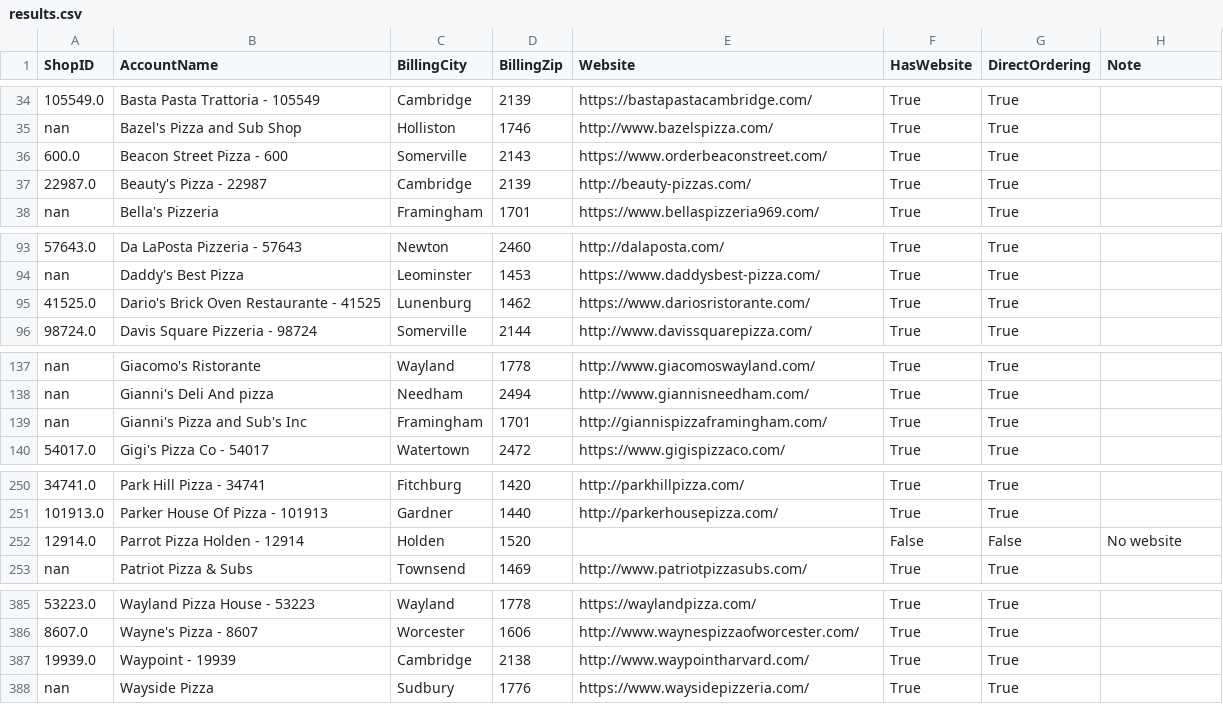
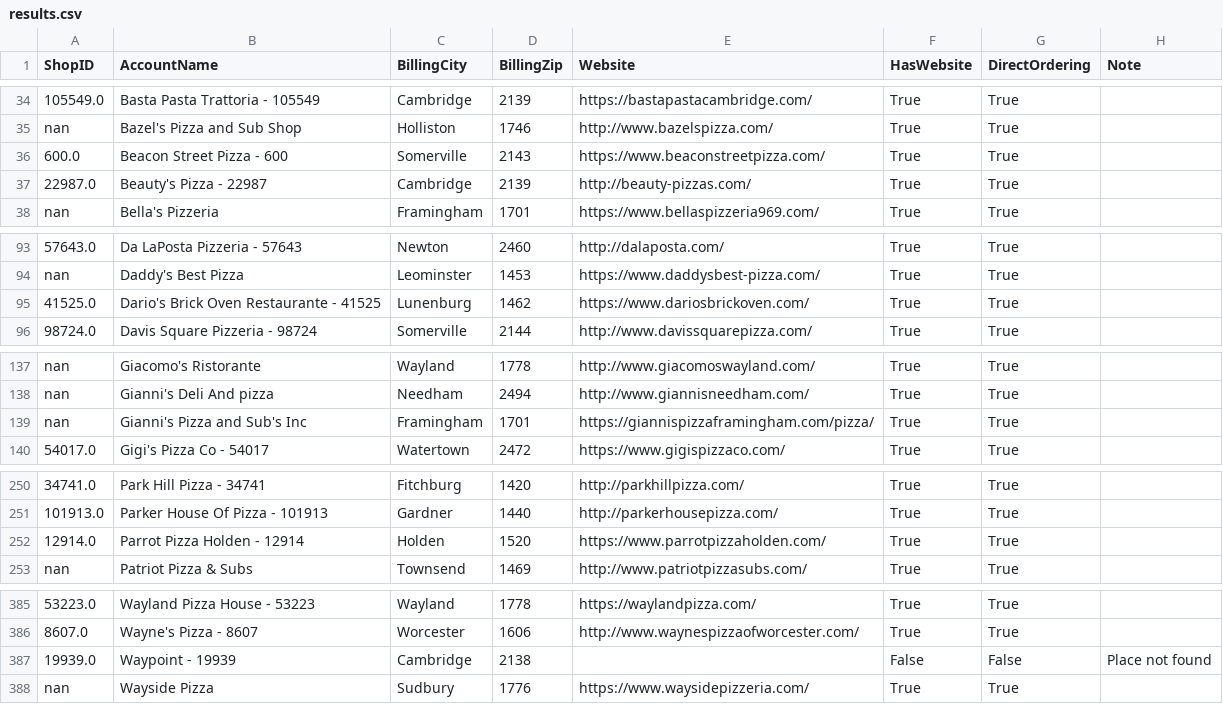
Before and after one commit to mkyoung23/pizza-shop-analysis, a CSV file: results.csv, drawn as a sheet; only a part is shown, gaps mark what is left out; the diff covers the shown part only; the diff names each change by its address in the sheet, - before the commit and + after, or states it on an @@ line.

```diff
--- a/results.csv
+++ b/results.csv
-E36 (Website): https://www.orderbeaconstreet.com/
+E36 (Website): https://www.beaconstreetpizza.com/
-E95 (Website): https://www.dariosristorante.com/
+E95 (Website): https://www.dariosbrickoven.com/
-E139 (Website): http://giannispizzaframingham.com/
+E139 (Website): https://giannispizzaframingham.com/pizza/
-E252 (Website): (empty)
+E252 (Website): https://www.parrotpizzaholden.com/
-F252 (HasWebsite): False
+F252 (HasWebsite): True
-G252 (DirectOrdering): False
+G252 (DirectOrdering): True
-H252 (Note): No website
+H252 (Note): (empty)
-E387 (Website): http://www.waypointharvard.com/
+E387 (Website): (empty)
-F387 (HasWebsite): True
+F387 (HasWebsite): False
-G387 (DirectOrdering): True
+G387 (DirectOrdering): False
-H387 (Note): (empty)
+H387 (Note): Place not found
```
Also changed, not shown: 25 edited cells elsewhere in this file, messages_output.csv.
